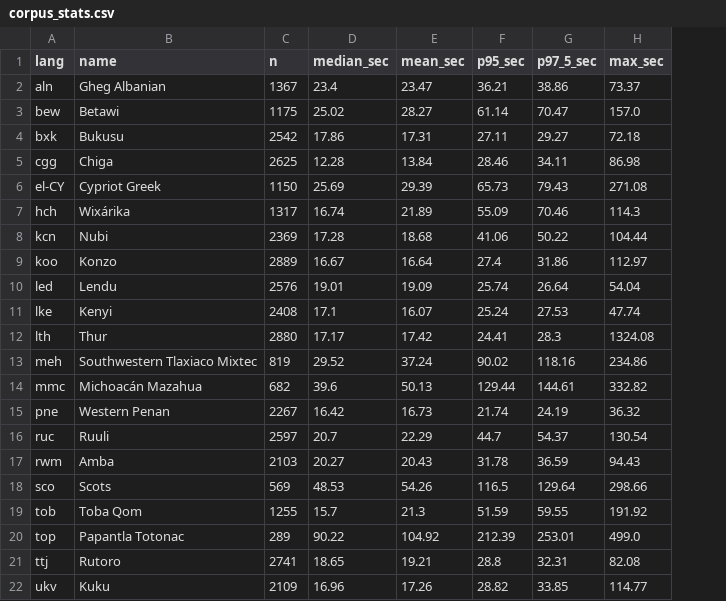
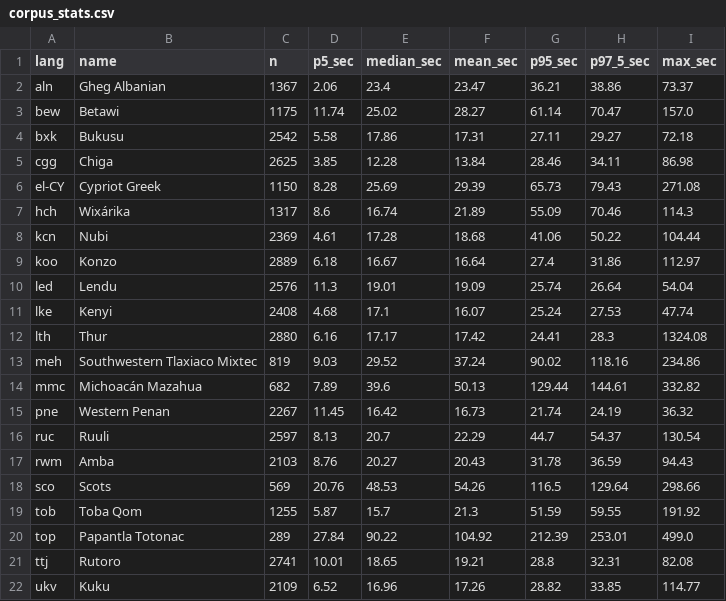
Before and after one commit to vitthal-bhandari/low-resource-asr, a CSV file: corpus_stats.csv, drawn as a sheet; the diff names each change by its address in the sheet, - before the commit and + after, or states it on an @@ line.

Commit message:
add modified corpus stats

```diff
--- a/corpus_stats.csv
+++ b/corpus_stats.csv
+column D (p5_sec), rows 2-22: 2.06 | 11.74 | 5.58 | 3.85 | 8.28 | 8.6 | 4.61 | 6.18 | 11.3 | 4.68 | 6.16 | 9.03 | 7.89 | 11.45 | 8.13 | 8.76 | 20.76 | 5.87 | 27.84 | 10.01 | 6.52
```
Also changed, not shown: 1 other file.
